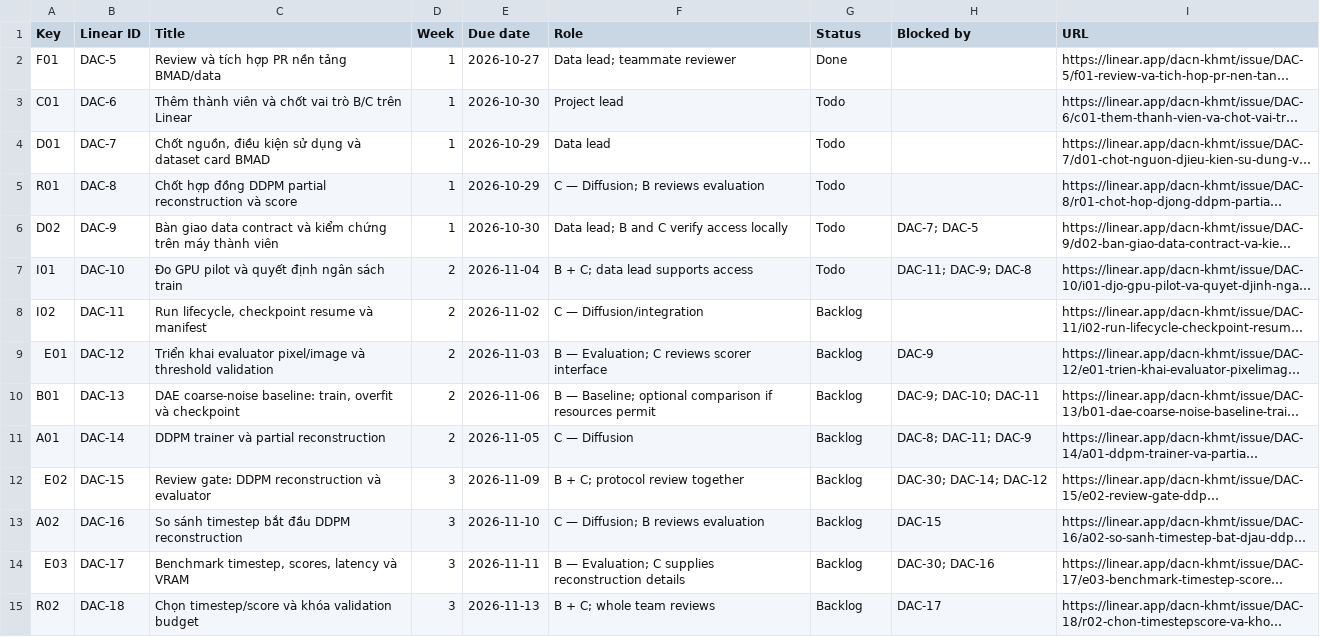
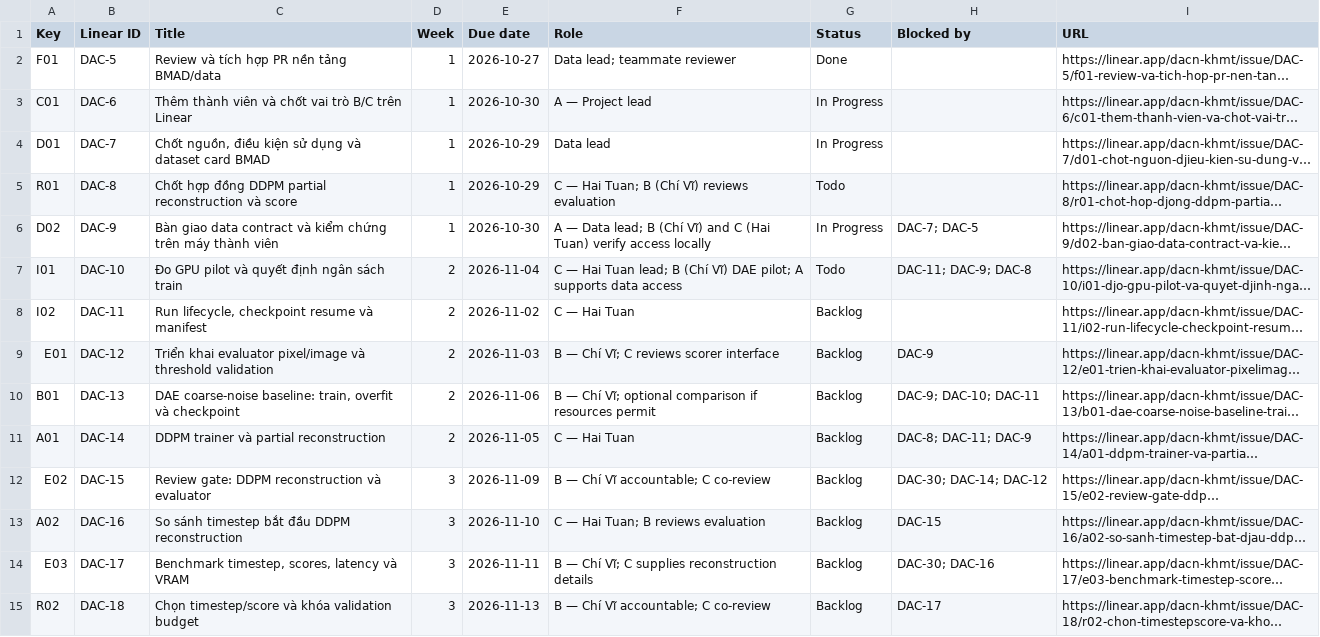
Before and after one commit to ukulevi/DACN-report-ci, a CSV file: docs/LINEAR_BACKLOG.csv, drawn as a sheet; only a part is shown; long unchanged cells end in …; the diff covers the shown part only; the diff names each change by its address in the sheet, - before the commit and + after, or states it on an @@ line.

Commit message:
docs(team): confirm project role ownership
* docs(team): confirm project role ownership

* docs(worklog): link role ownership PR

```diff
--- a/docs/LINEAR_BACKLOG.csv
+++ b/docs/LINEAR_BACKLOG.csv
-F3 (Role): Project lead
+F3 (Role): A — Project lead
-G3:G4 (Status): Todo
+G3:G4 (Status): In Progress
-F5 (Role): C — Diffusion; B reviews evaluation
+F5 (Role): C — Hai Tuan; B (Chí Vĩ) reviews evaluation
-F6 (Role): Data lead; B and C verify access…
+F6 (Role): A — Data lead; B (Chí Vĩ) and C (Hai Tuan) verify access…
-G6 (Status): Todo
+G6 (Status): In Progress
-F7 (Role): B + C; data lead supports access
+F7 (Role): C — Hai Tuan lead; B (Chí Vĩ) DAE pilot; A supports data access
-F8 (Role): C — Diffusion/integration
+F8 (Role): C — Hai Tuan
-F9 (Role): B — Evaluation; C reviews scorer interface
+F9 (Role): B — Chí Vĩ; C reviews scorer interface
-F10 (Role): B — Baseline; optional comparison…
+F10 (Role): B — Chí Vĩ; optional comparison…
-F11 (Role): C — Diffusion
+F11 (Role): C — Hai Tuan
-F12 (Role): B + C; protocol review together
+F12 (Role): B — Chí Vĩ accountable; C co-review
-F13 (Role): C — Diffusion; B reviews evaluation
+F13 (Role): C — Hai Tuan; B reviews evaluation
-F14 (Role): B — Evaluation; C supplies…
+F14 (Role): B — Chí Vĩ; C supplies…
-F15 (Role): B + C; whole team reviews
+F15 (Role): B — Chí Vĩ accountable; C co-review
```
Also changed, not shown: 11 edited cells elsewhere in this file, 4 other files.
